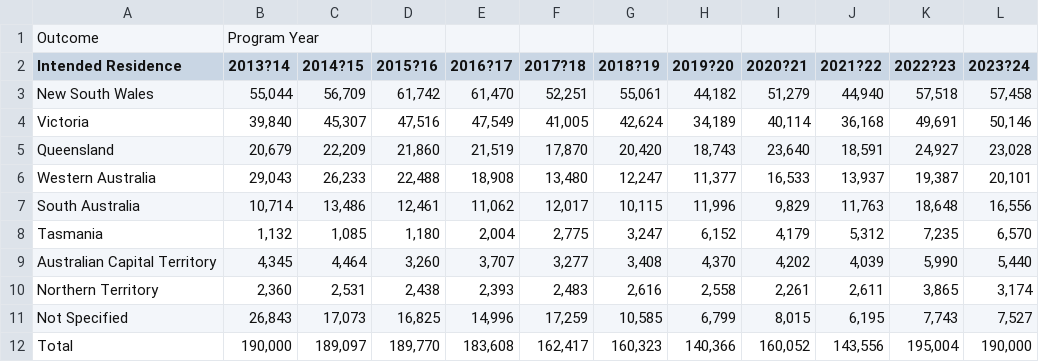
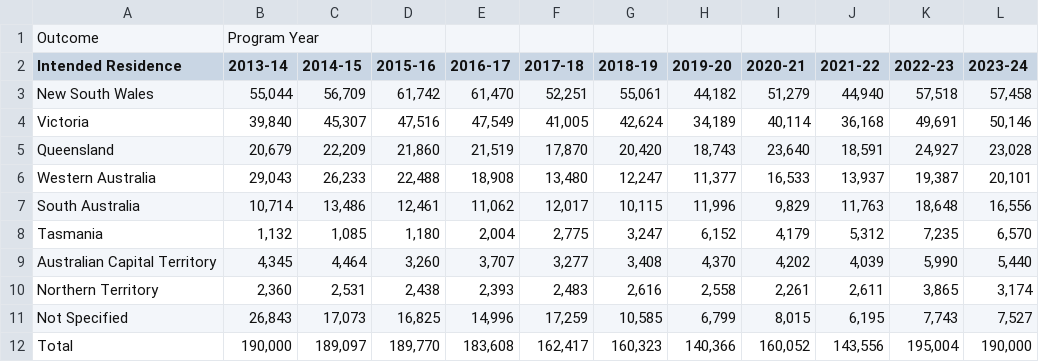
Before and after one commit to syel0006/FIT3179, a CSV file: migration_outcome_byState.csv, drawn as a sheet.

Commit message:
Update migration_outcome_byState.csv
cleaned data

```diff
--- a/migration_outcome_byState.csv
+++ b/migration_outcome_byState.csv
@@ -1,3 +1,3 @@
 Outcome,Program Year,,,,,,,,,,
-Intended Residence,2013?14,2014?15,2015?16,2016?17,2017?18,2018?19,2019?20,2020?21,2021?22,2022?23,2023?24
+Intended Residence,2013-14,2014-15,2015-16,2016-17,2017-18,2018-19,2019-20,2020-21,2021-22,2022-23,2023-24
 New South Wales,"55,044","56,709","61,742","61,470","52,251","55,061","44,182","51,279","44,940","57,518","57,458"
```
